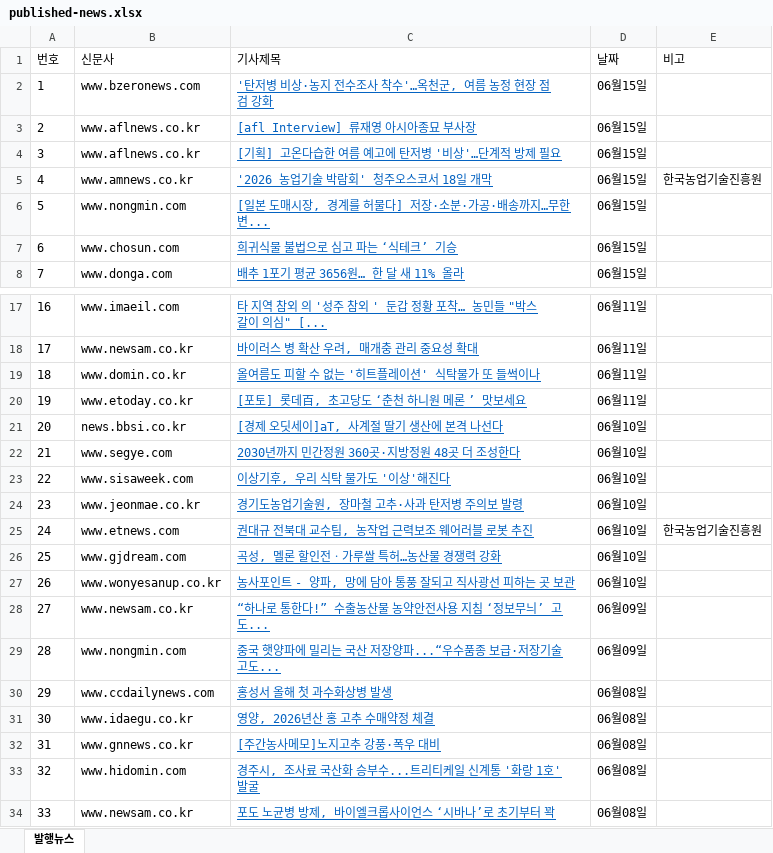
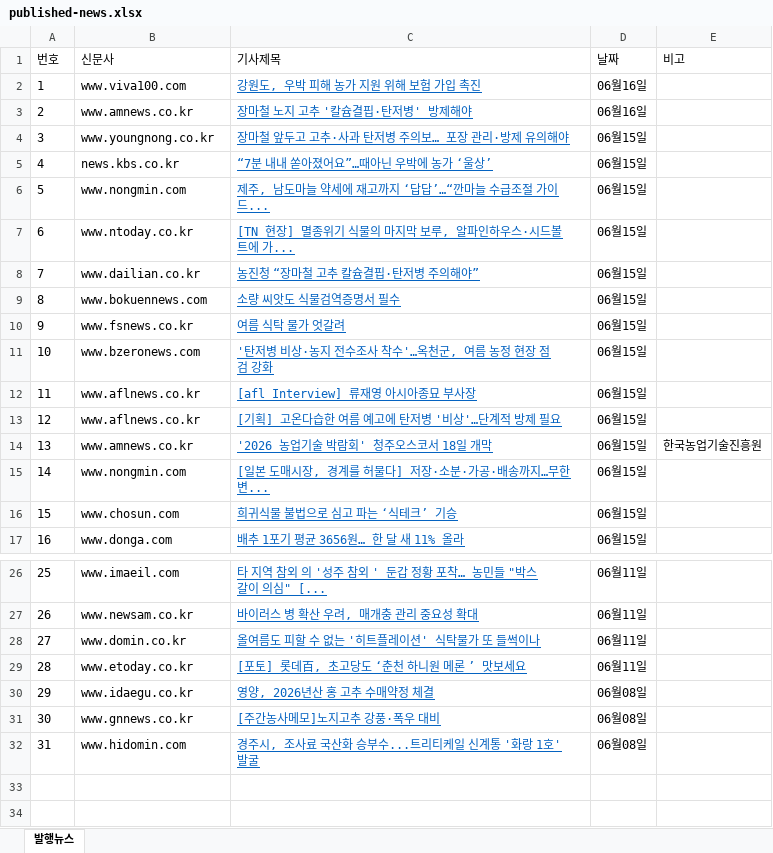
Before and after one commit to leeshelijah-spec/leeshelijah-spec.github.io, an Excel workbook: assets/published-news.xlsx, sheet 발행뉴스, drawn as a sheet; only a part is shown, gaps mark what is left out; values as stored, in another font and other column widths than the file's, no borders; removed rows and columns are numbered as before the commit, all else as after; the diff names each change by its address in the sheet, - before the commit and + after, or states it on an @@ line.

Commit message:
Publish dashboard snapshot 2026-06-16 14:39

```diff
--- a/assets/published-news.xlsx (sheet 발행뉴스)
+++ b/assets/published-news.xlsx (sheet 발행뉴스)
+row 2: 1 | www.viva100.com | 강원도, 우박 피해 농가 지원 위해 보험 가입 촉진 | 06월16일
+row 3: 2 | www.amnews.co.kr | 장마철 노지 고추 '칼슘결핍·탄저병' 방제해야 | 06월16일
+row 4: 3 | www.youngnong.co.kr | 장마철 앞두고 고추·사과 탄저병 주의보… 포장 관리·방제 유의해야 | 06월15일
+row 5: 4 | news.kbs.co.kr | “7분 내내 쏟아졌어요”…때아닌 우박에 농가 ‘울상’ | 06월15일
+row 6: 5 | www.nongmin.com | 제주, 남도마늘 약세에 재고까지 ‘답답’…“깐마늘 수급조절 가이드... | 06월15일
+row 7: 6 | www.ntoday.co.kr | [TN 현장] 멸종위기 식물의 마지막 보루, 알파인하우스·시드볼트에 가... | 06월15일
+row 8: 7 | www.dailian.co.kr | 농진청 “장마철 고추 칼슘결핍·탄저병 주의해야” | 06월15일
+row 9: 8 | www.bokuennews.com | 소량 씨앗도 식물검역증명서 필수 | 06월15일
+row 10: 9 | www.fsnews.co.kr | 여름 식탁 물가 엇갈려 | 06월15일
@@ column A (번호) renumbered between rows 11 and 32 @@
-row 21: 20 | news.bbsi.co.kr | [경제 오딧세이]aT, 사계절 딸기 생산에 본격 나선다 | 06월10일
-row 22: 21 | www.segye.com | 2030년까지 민간정원 360곳·지방정원 48곳 더 조성한다 | 06월10일
-row 23: 22 | www.sisaweek.com | 이상기후, 우리 식탁 물가도 '이상'해진다 | 06월10일
-row 24: 23 | www.jeonmae.co.kr | 경기도농업기술원, 장마철 고추·사과 탄저병 주의보 발령 | 06월10일
-row 25: 24 | www.etnews.com | 권대규 전북대 교수팀, 농작업 근력보조 웨어러블 로봇 추진 | 06월10일 | 한국농업기술진흥원
-row 26: 25 | www.gjdream.com | 곡성, 멜론 할인전ㆍ가루쌀 특허…농산물 경쟁력 강화 | 06월10일
-row 27: 26 | www.wonyesanup.co.kr | 농사포인트 - 양파, 망에 담아 통풍 잘되고 직사광선 피하는 곳 보관 | 06월10일
-row 28: 27 | www.newsam.co.kr | “하나로 통한다!” 수출농산물 농약안전사용 지침 ‘정보무늬’ 고도... | 06월09일
-row 29: 28 | www.nongmin.com | 중국 햇양파에 밀리는 국산 저장양파...“우수품종 보급·저장기술 고도... | 06월09일
-row 30: 29 | www.ccdailynews.com | 홍성서 올해 첫 과수화상병 발생 | 06월08일
-row 34: 33 | www.newsam.co.kr | 포도 노균병 방제, 바이엘크롭사이언스 ‘시바나’로 초기부터 꽉 | 06월08일
```
Also changed, not shown: 2 other files.
